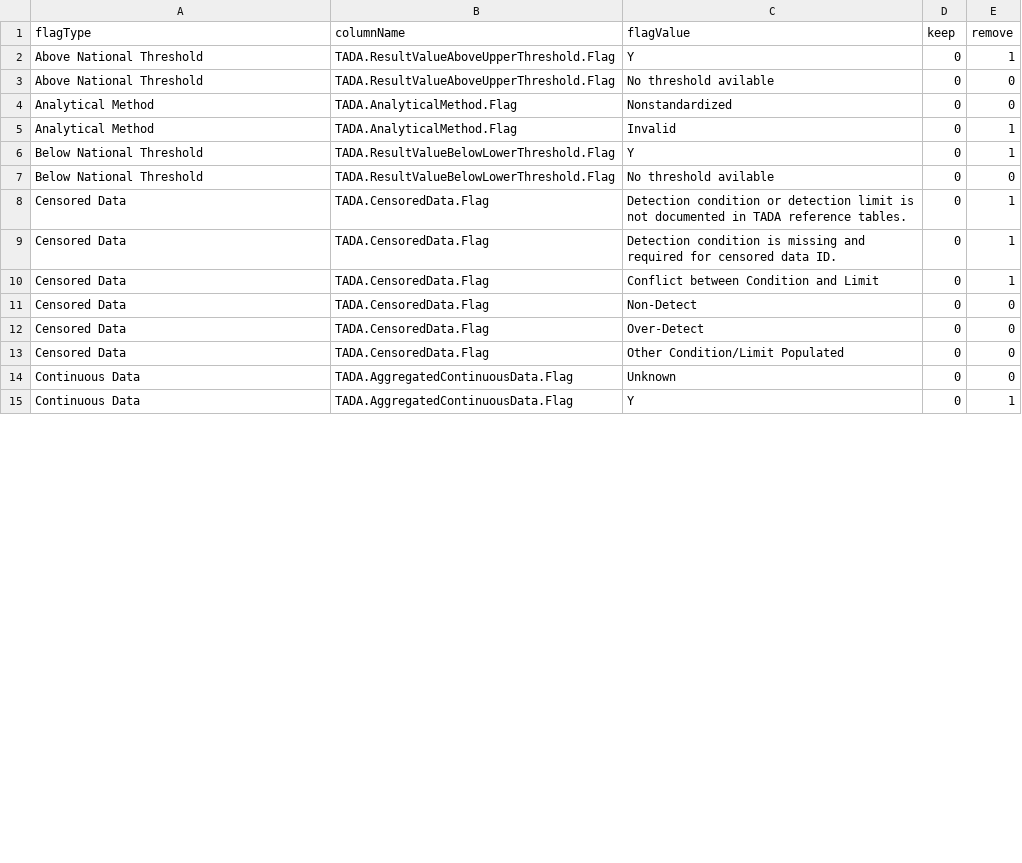
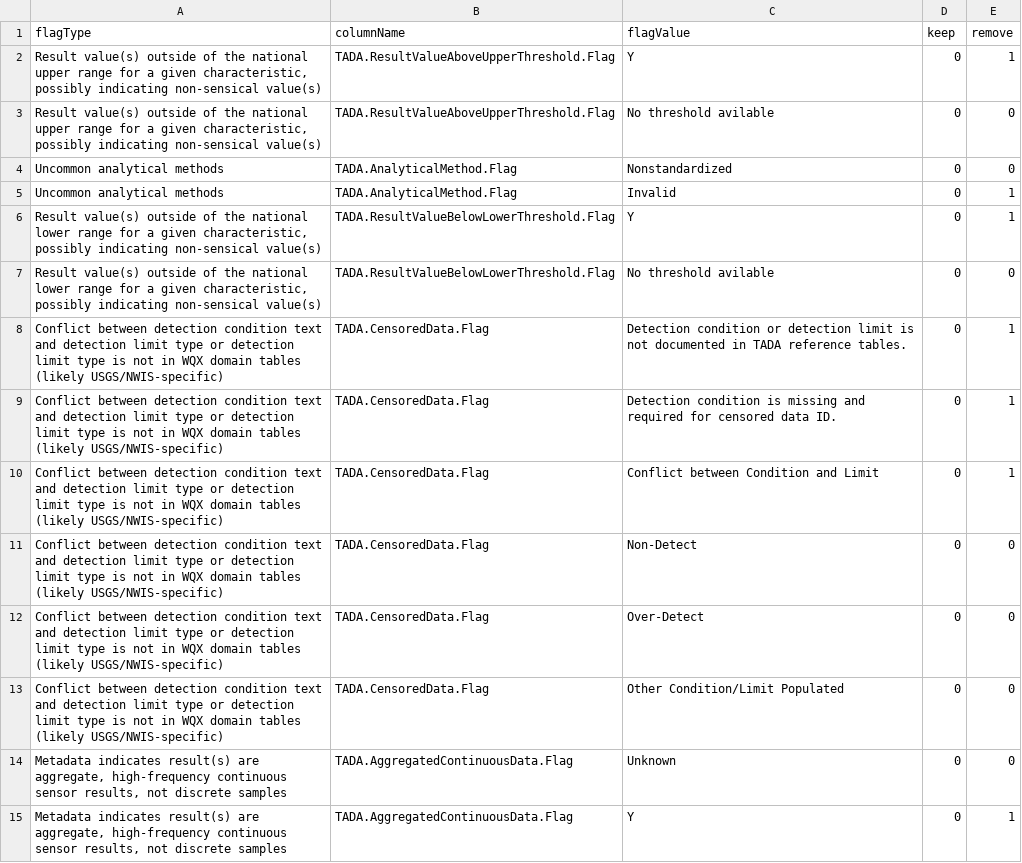
Before and after one commit to USEPA/TADAShiny, a CSV file: shiny-app/inst/flag_tests.csv, drawn as a sheet; only a part is shown; the diff covers the shown part only.

```diff
--- a/shiny-app/inst/flag_tests.csv
+++ b/shiny-app/inst/flag_tests.csv
@@ -1,15 +1,15 @@
 flagType,columnName,flagValue,keep,remove
-Above National Threshold,TADA.ResultValueAboveUpperThreshold.Flag,Y,0,1
-Above National Threshold,TADA.ResultValueAboveUpperThreshold.Flag,No threshold avilable,0,0
-Analytical Method,TADA.AnalyticalMethod.Flag,Nonstandardized,0,0
-Analytical Method,TADA.AnalyticalMethod.Flag,Invalid,0,1
-Below National Threshold,TADA.ResultValueBelowLowerThreshold.Flag,Y,0,1
-Below National Threshold,TADA.ResultValueBelowLowerThreshold.Flag,No threshold avilable,0,0
-Censored Data,TADA.CensoredData.Flag,Detection condition or detection limit is not documented in TADA reference tables.,0,1
-Censored Data,TADA.CensoredData.Flag,Detection condition is missing and required for censored data ID.,0,1
-Censored Data,TADA.CensoredData.Flag,Conflict between Condition and Limit,0,1
-Censored Data,TADA.CensoredData.Flag,Non-Detect,0,0
-Censored Data,TADA.CensoredData.Flag,Over-Detect,0,0
-Censored Data,TADA.CensoredData.Flag,Other Condition/Limit Populated,0,0
-Continuous Data,TADA.AggregatedContinuousData.Flag,Unknown,0,0
-Continuous Data,TADA.AggregatedContinuousData.Flag,Y,0,1
+"Result value(s) outside of the national upper range for a given characteristic, possibly indicating non-sensical value(s)",TADA.ResultValueAboveUpperThreshold.Flag,Y,0,1
+"Result value(s) outside of the national upper range for a given characteristic, possibly indicating non-sensical value(s)",TADA.ResultValueAboveUpperThreshold.Flag,No threshold avilable,0,0
+Uncommon analytical methods,TADA.AnalyticalMethod.Flag,Nonstandardized,0,0
+Uncommon analytical methods,TADA.AnalyticalMethod.Flag,Invalid,0,1
+"Result value(s) outside of the national lower range for a given characteristic, possibly indicating non-sensical value(s)",TADA.ResultValueBelowLowerThreshold.Flag,Y,0,1
+"Result value(s) outside of the national lower range for a given characteristic, possibly indicating non-sensical value(s)",TADA.ResultValueBelowLowerThreshold.Flag,No threshold avilable,0,0
+Conflict between detection condition text and detection limit type or detection limit type is not in WQX domain tables (likely USGS/NWIS-specific) ,TADA.CensoredData.Flag,Detection condition or detection limit is not documented in TADA reference tables.,0,1
+Conflict between detection condition text and detection limit type or detection limit type is not in WQX domain tables (likely USGS/NWIS-specific) ,TADA.CensoredData.Flag,Detection condition is missing and required for censored data ID.,0,1
+Conflict between detection condition text and detection limit type or detection limit type is not in WQX domain tables (likely USGS/NWIS-specific) ,TADA.CensoredData.Flag,Conflict between Condition and Limit,0,1
+Conflict between detection condition text and detection limit type or detection limit type is not in WQX domain tables (likely USGS/NWIS-specific) ,TADA.CensoredData.Flag,Non-Detect,0,0
+Conflict between detection condition text and detection limit type or detection limit type is not in WQX domain tables (likely USGS/NWIS-specific) ,TADA.CensoredData.Flag,Over-Detect,0,0
+Conflict between detection condition text and detection limit type or detection limit type is not in WQX domain tables (likely USGS/NWIS-specific) ,TADA.CensoredData.Flag,Other Condition/Limit Populated,0,0
+"Metadata indicates result(s) are aggregate, high-frequency continuous sensor results, not discrete samples",TADA.AggregatedContinuousData.Flag,Unknown,0,0
+"Metadata indicates result(s) are aggregate, high-frequency continuous sensor results, not discrete samples",TADA.AggregatedContinuousData.Flag,Y,0,1
```
Also changed, not shown: 3 removed rows and 32 edited cells elsewhere in this file, shiny-app/inst/flag_prompts.csv, 11 other files.
